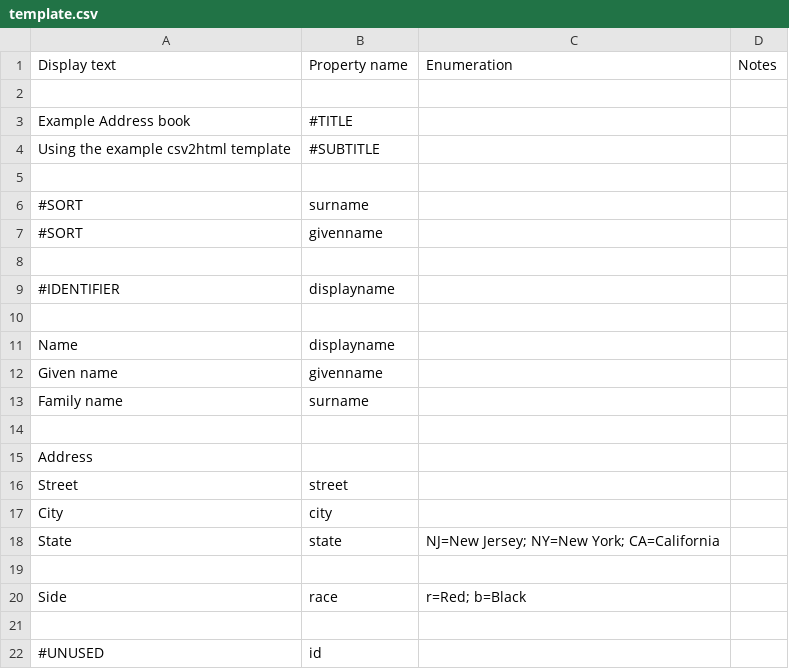
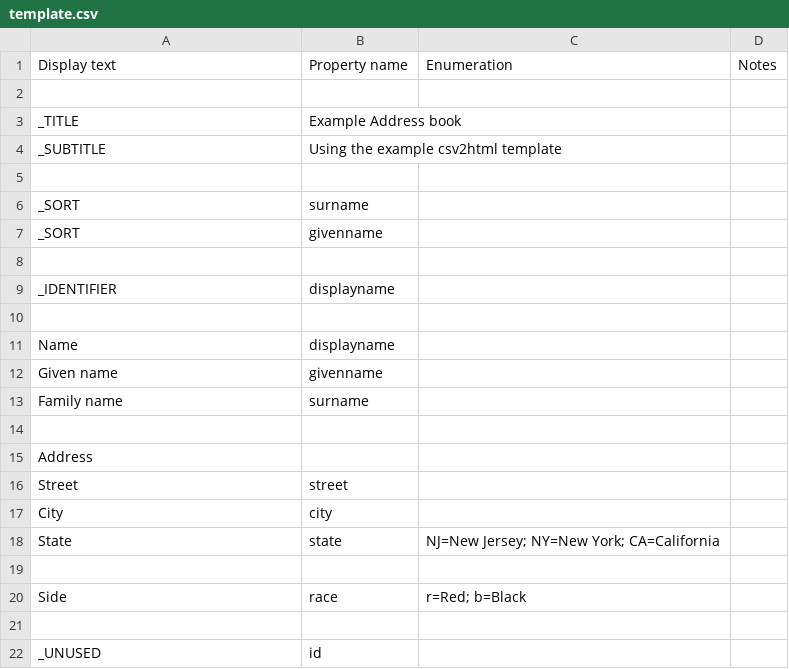
Before and after one commit to qcif/csv2html, a CSV file: example/template.csv, drawn as a sheet.

Commit message:
Updated template syntax: commands start with _ and comments with #.

```diff
--- a/example/template.csv
+++ b/example/template.csv
@@ -2,9 +2,9 @@ Display text,  Property name,   Enumeration, Notes
 
-Example Address book, #TITLE
-Using the example csv2html template, #SUBTITLE
+_TITLE,		Example Address book
+_SUBTITLE,	Using the example csv2html template
 
-#SORT,          surname
-#SORT,          givenname
+_SORT,          surname
+_SORT,          givenname
 
-#IDENTIFIER,    displayname
+_IDENTIFIER,    displayname
 
@@ -21,2 +21,2 @@ Side,		race,    r=Red; b=Black
 
-#UNUSED,        id
+_UNUSED,        id
```
Also changed, not shown: 10 other files.
